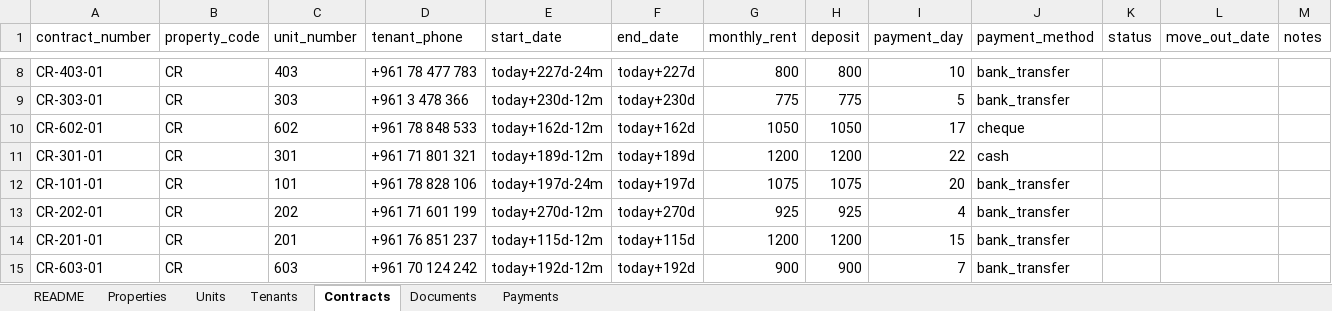
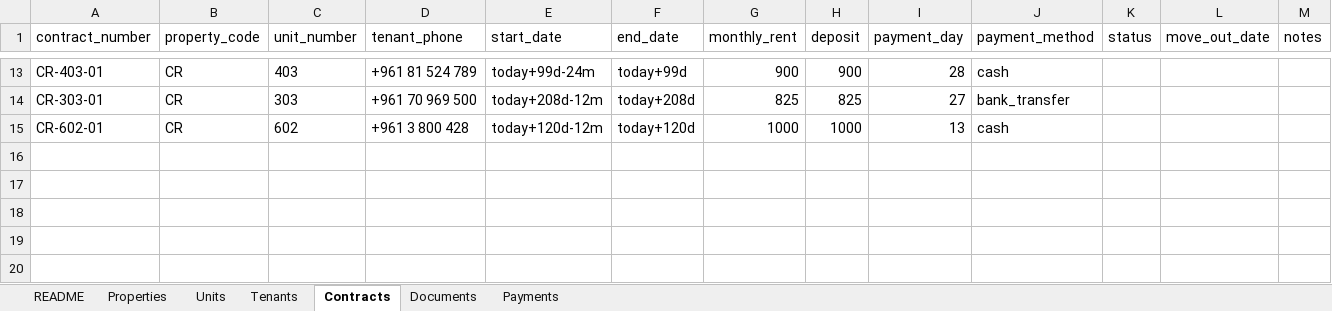
Before and after one commit to Lunabrains/rental, an Excel workbook: public/seed/cedar-residence.xlsx, sheet Contracts, drawn as a sheet; only a part is shown, gaps mark what is left out; values as stored, in another font and other column widths than the file's, no borders; removed rows and columns are numbered as before the commit, all else as after; rows hold the shown columns only; the diff covers the shown part only; the diff names each change by its address in the sheet, - before the commit and + after, or states it on an @@ line.

```diff
--- a/public/seed/cedar-residence.xlsx (sheet Contracts)
+++ b/public/seed/cedar-residence.xlsx (sheet Contracts)
-D13 (tenant_phone): +961 78 477 783
+D13 (tenant_phone): +961 81 524 789
-E13 (start_date): today+227d-24m
+E13 (start_date): today+99d-24m
-F13 (end_date): today+227d
+F13 (end_date): today+99d
-G13 (monthly_rent): 800
+G13 (monthly_rent): 900
-H13 (deposit): 800
+H13 (deposit): 900
-I13 (payment_day): 10
+I13 (payment_day): 28
-J13 (payment_method): bank_transfer
+J13 (payment_method): cash
-D14 (tenant_phone): +961 3 478 366
+D14 (tenant_phone): +961 70 969 500
-E14 (start_date): today+230d-12m
+E14 (start_date): today+208d-12m
-F14 (end_date): today+230d
+F14 (end_date): today+208d
-G14 (monthly_rent): 775
+G14 (monthly_rent): 825
-H14 (deposit): 775
+H14 (deposit): 825
-I14 (payment_day): 5
+I14 (payment_day): 27
-D15 (tenant_phone): +961 78 848 533
+D15 (tenant_phone): +961 3 800 428
-E15 (start_date): today+162d-12m
+E15 (start_date): today+120d-12m
-F15 (end_date): today+162d
+F15 (end_date): today+120d
-G15 (monthly_rent): 1050
+G15 (monthly_rent): 1000
-H15 (deposit): 1050
+H15 (deposit): 1000
-I15 (payment_day): 17
+I15 (payment_day): 13
-J15 (payment_method): cheque
+J15 (payment_method): cash
-row 11: CR-301-01 | CR | 301 | +961 71 801 321 | today+189d-12m | today+189d | 1200 | 1200 | 22 | cash
-row 12: CR-101-01 | CR | 101 | +961 78 828 106 | today+197d-24m | today+197d | 1075 | 1075 | 20 | bank_transfer
-row 13: CR-202-01 | CR | 202 | +961 71 601 199 | today+270d-12m | today+270d | 925 | 925 | 4 | bank_transfer
-row 14: CR-201-01 | CR | 201 | +961 76 851 237 | today+115d-12m | today+115d | 1200 | 1200 | 15 | bank_transfer
-row 15: CR-603-01 | CR | 603 | +961 70 124 242 | today+192d-12m | today+192d | 900 | 900 | 7 | bank_transfer
```
Also changed, not shown: 8 added rows, 3 removed rows and 18 edited cells elsewhere in this sheet, sheet Tenants, sheet Units, sheet Documents, public/seed/portfolio.xlsx, 18 other files.
